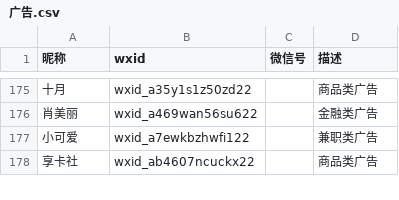
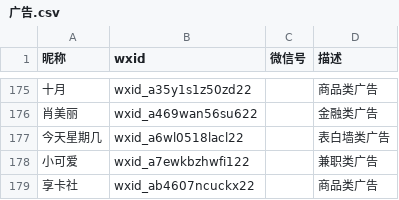
Before and after one commit to blacklisting/weixin, a CSV file: 广告.csv, drawn as a sheet; only a part is shown, gaps mark what is left out.

Commit message:
Update with a comment just seen.

```diff
--- a/广告.csv
+++ b/广告.csv
@@ -176,2 +176,3 @@
 "肖美丽",wxid_a469wan56su622,,"金融类广告"
+"今天星期几",wxid_a6wl0518lacl22,,"表白墙类广告"
 "小可爱",wxid_a7ewkbzhwfi122,,"兼职类广告"
```
